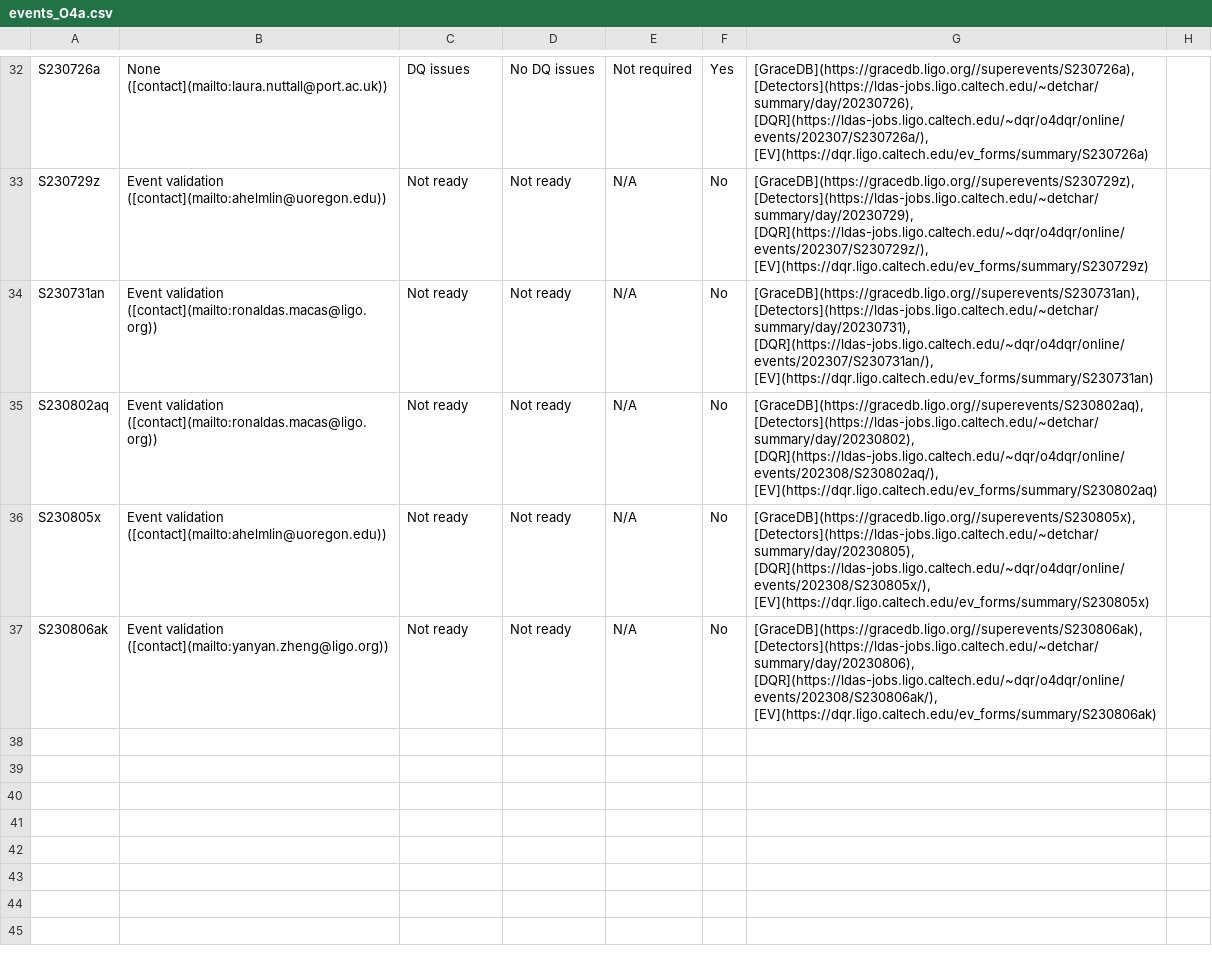
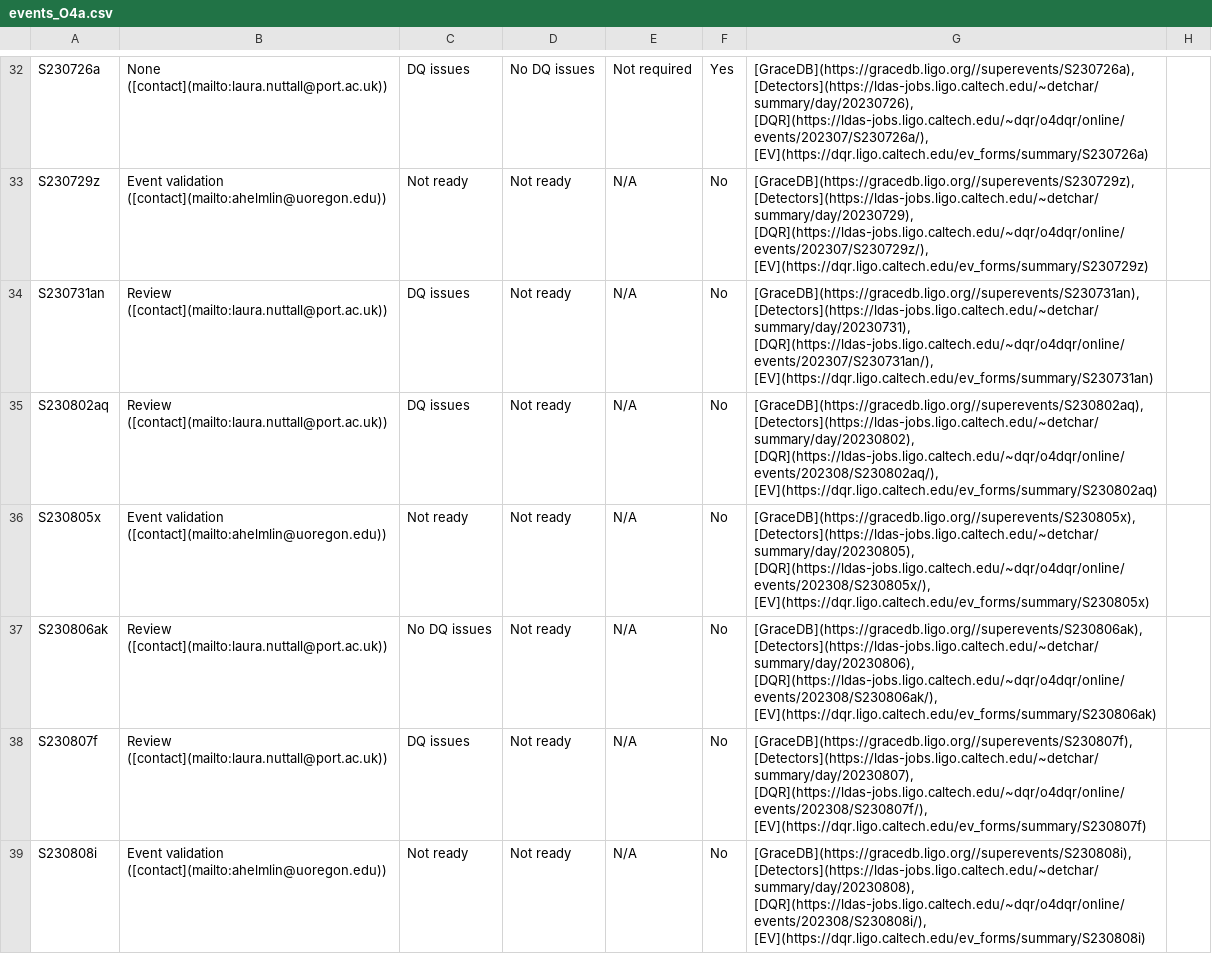
Before and after one commit to siddharth101/event_validation, a CSV file: data/events_O4a.csv, drawn as a sheet; only a part is shown, gaps mark what is left out.

```diff
--- a/data/events_O4a.csv
+++ b/data/events_O4a.csv
@@ -33,5 +33,7 @@ S230726a,None ([contact](mailto:laura.nuttall@port.ac.uk)),DQ issues,No DQ issue
 S230729z,Event validation ([contact](mailto:ahelmlin@uoregon.edu)),Not ready,Not ready,N/A,No,"[GraceDB](https://gracedb.ligo.org//superevents/S230729z), [Detectors](https://ldas-jobs.ligo.caltech.edu/~detchar/summary/day/20230729), [DQR](https://ldas-jobs.ligo.caltech.edu/~dqr/o4dqr/online/events/202307/S230729z/), [EV](https://dqr.ligo.caltech.edu/ev_forms/summary/S230729z)",
-S230731an,Event validation ([contact](mailto:ronaldas.macas@ligo.org)),Not ready,Not ready,N/A,No,"[GraceDB](https://gracedb.ligo.org//superevents/S230731an), [Detectors](https://ldas-jobs.ligo.caltech.edu/~detchar/summary/day/20230731), [DQR](https://ldas-jobs.ligo.caltech.edu/~dqr/o4dqr/online/events/202307/S230731an/), [EV](https://dqr.ligo.caltech.edu/ev_forms/summary/S230731an)",
-S230802aq,Event validation ([contact](mailto:ronaldas.macas@ligo.org)),Not ready,Not ready,N/A,No,"[GraceDB](https://gracedb.ligo.org//superevents/S230802aq), [Detectors](https://ldas-jobs.ligo.caltech.edu/~detchar/summary/day/20230802), [DQR](https://ldas-jobs.ligo.caltech.edu/~dqr/o4dqr/online/events/202308/S230802aq/), [EV](https://dqr.ligo.caltech.edu/ev_forms/summary/S230802aq)",
+S230731an,Review ([contact](mailto:laura.nuttall@port.ac.uk)),DQ issues,Not ready,N/A,No,"[GraceDB](https://gracedb.ligo.org//superevents/S230731an), [Detectors](https://ldas-jobs.ligo.caltech.edu/~detchar/summary/day/20230731), [DQR](https://ldas-jobs.ligo.caltech.edu/~dqr/o4dqr/online/events/202307/S230731an/), [EV](https://dqr.ligo.caltech.edu/ev_forms/summary/S230731an)",
+S230802aq,Review ([contact](mailto:laura.nuttall@port.ac.uk)),DQ issues,Not ready,N/A,No,"[GraceDB](https://gracedb.ligo.org//superevents/S230802aq), [Detectors](https://ldas-jobs.ligo.caltech.edu/~detchar/summary/day/20230802), [DQR](https://ldas-jobs.ligo.caltech.edu/~dqr/o4dqr/online/events/202308/S230802aq/), [EV](https://dqr.ligo.caltech.edu/ev_forms/summary/S230802aq)",
 S230805x,Event validation ([contact](mailto:ahelmlin@uoregon.edu)),Not ready,Not ready,N/A,No,"[GraceDB](https://gracedb.ligo.org//superevents/S230805x), [Detectors](https://ldas-jobs.ligo.caltech.edu/~detchar/summary/day/20230805), [DQR](https://ldas-jobs.ligo.caltech.edu/~dqr/o4dqr/online/events/202308/S230805x/), [EV](https://dqr.ligo.caltech.edu/ev_forms/summary/S230805x)",
-S230806ak,Event validation ([contact](mailto:yanyan.zheng@ligo.org)),Not ready,Not ready,N/A,No,"[GraceDB](https://gracedb.ligo.org//superevents/S230806ak), [Detectors](https://ldas-jobs.ligo.caltech.edu/~detchar/summary/day/20230806), [DQR](https://ldas-jobs.ligo.caltech.edu/~dqr/o4dqr/online/events/202308/S230806ak/), [EV](https://dqr.ligo.caltech.edu/ev_forms/summary/S230806ak)",
+S230806ak,Review ([contact](mailto:laura.nuttall@port.ac.uk)),No DQ issues,Not ready,N/A,No,"[GraceDB](https://gracedb.ligo.org//superevents/S230806ak), [Detectors](https://ldas-jobs.ligo.caltech.edu/~detchar/summary/day/20230806), [DQR](https://ldas-jobs.ligo.caltech.edu/~dqr/o4dqr/online/events/202308/S230806ak/), [EV](https://dqr.ligo.caltech.edu/ev_forms/summary/S230806ak)",
+S230807f,Review ([contact](mailto:laura.nuttall@port.ac.uk)),DQ issues,Not ready,N/A,No,"[GraceDB](https://gracedb.ligo.org//superevents/S230807f), [Detectors](https://ldas-jobs.ligo.caltech.edu/~detchar/summary/day/20230807), [DQR](https://ldas-jobs.ligo.caltech.edu/~dqr/o4dqr/online/events/202308/S230807f/), [EV](https://dqr.ligo.caltech.edu/ev_forms/summary/S230807f)",
+S230808i,Event validation ([contact](mailto:ahelmlin@uoregon.edu)),Not ready,Not ready,N/A,No,"[GraceDB](https://gracedb.ligo.org//superevents/S230808i), [Detectors](https://ldas-jobs.ligo.caltech.edu/~detchar/summary/day/20230808), [DQR](https://ldas-jobs.ligo.caltech.edu/~dqr/o4dqr/online/events/202308/S230808i/), [EV](https://dqr.ligo.caltech.edu/ev_forms/summary/S230808i)",
```
Also changed, not shown: data/rota_O4a.csv, 19 other files.
